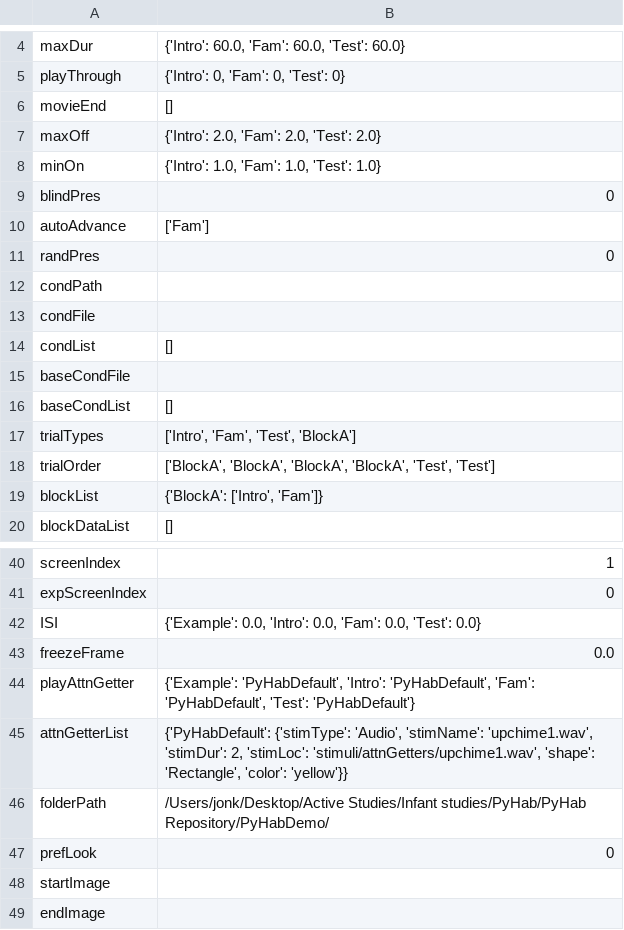
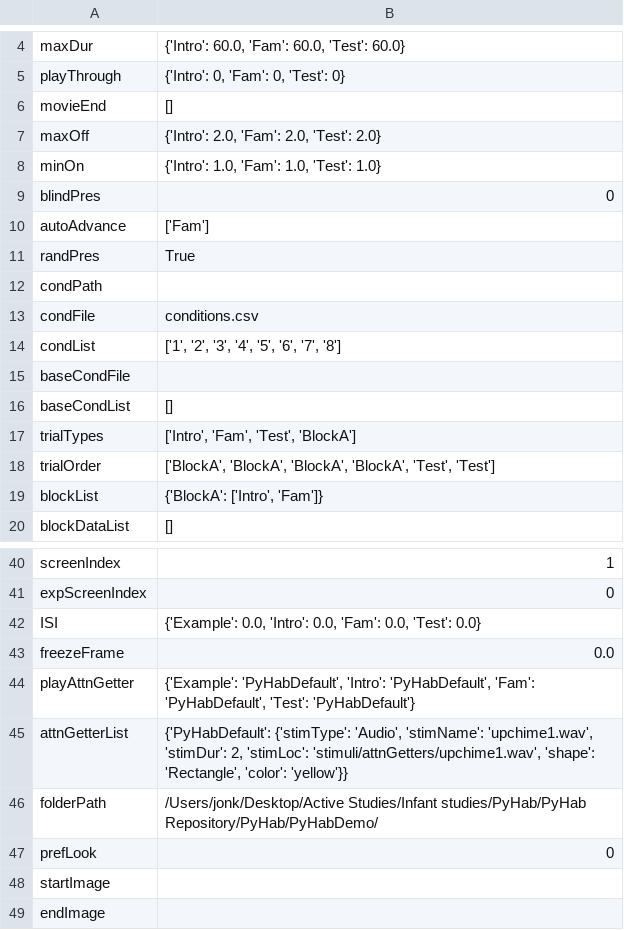
Before and after one commit to jfkominsky/PyHab, a CSV file: PyHabDemo/PyHabDemoSettings.csv, drawn as a sheet; only a part is shown, gaps mark what is left out.

Commit message:
Updating demo, fixing minor bugs, updating documentation
Found something that hadn't been ported to preflook and a minor bug with flickers when auto-advancing because something was using the wrong trial info. Also, updated the manual. Preparing pull request.

```diff
--- a/PyHabDemo/PyHabDemoSettings.csv
+++ b/PyHabDemo/PyHabDemoSettings.csv
@@ -10,6 +10,6 @@ blindPres,0
 autoAdvance,['Fam']
-randPres,0
+randPres,True
 condPath,
-condFile,
-condList,[]
+condFile,conditions.csv
+condList,"['1', '2', '3', '4', '5', '6', '7', '8']"
 baseCondFile,
@@ -45,3 +45,3 @@ playAttnGetter,"{'Example': 'PyHabDefault', 'Intro': 'PyHabDefault', 'Fam': 'PyH
 attnGetterList,"{'PyHabDefault': {'stimType': 'Audio', 'stimName': 'upchime1.wav', 'stimDur': 2, 'stimLoc': 'stimuli/attnGetters/upchime1.wav', 'shape': 'Rectangle', 'color': 'yellow'}}"
-folderPath,/Users/jonk/Desktop/Active Studies/Infant studies/PyHab/PyHab Repository/PyHabDemo/
+folderPath,/Users/jonk/Desktop/Active Studies/Infant studies/PyHab/PyHab Repository/PyHab/PyHabDemo/
 prefLook,0
```
Also changed, not shown: 6 other files.
